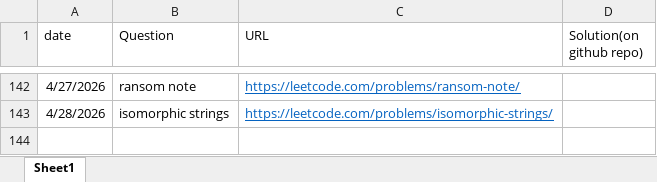
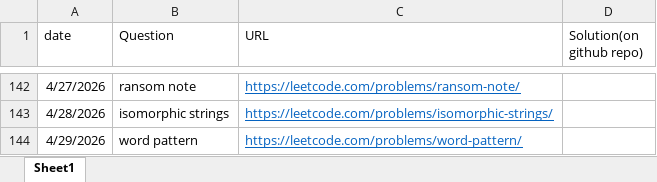
Before and after one commit to gouravlinux/Daily-CP-Practise-Questions, an Excel workbook: TrackingQuestions.xlsx, sheet Sheet1, drawn as a sheet; only a part is shown, gaps mark what is left out; values as stored, in another font and other column widths than the file's, no borders; the diff names each change by its address in the sheet, - before the commit and + after, or states it on an @@ line.

Commit message:
Problem: word pattern

```diff
--- a/TrackingQuestions.xlsx (sheet Sheet1)
+++ b/TrackingQuestions.xlsx (sheet Sheet1)
+row 144: 4/29/2026 | word pattern | https://leetcode.com/problems/word-pattern/
```
Also changed, not shown: 1 other file.
